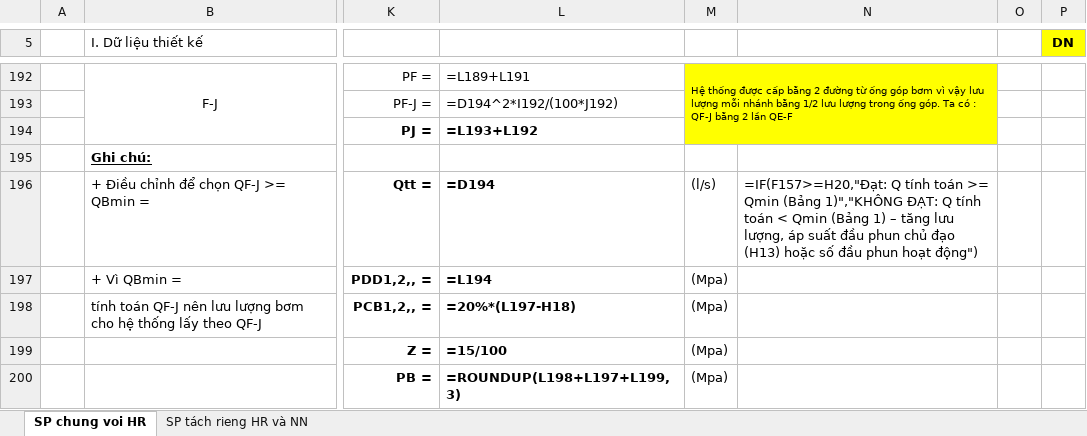
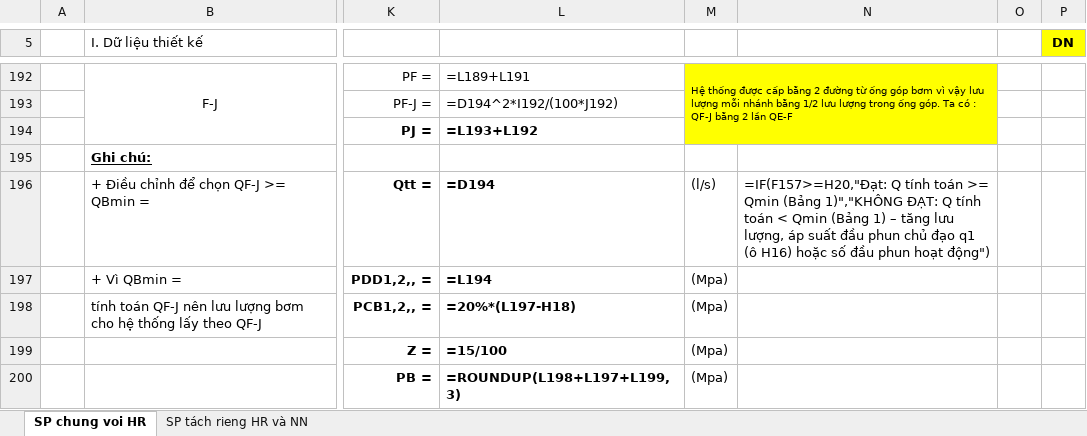
Before and after one commit to taelomuhicd84/PCCC-CLONE, an Excel workbook: bang_tinh/thuy_luc/MAU_THUY_LUC_7336.xlsx, sheet SP chung voi HR, drawn as a sheet; only a part is shown, gaps mark what is left out; values as stored, in another font and other column widths than the file's, no borders; formulas are shown in place of their values; charts and pictures not drawn; the diff names each change by its address in the sheet, - before the commit and + after, or states it on an @@ line.

```diff
--- a/bang_tinh/thuy_luc/MAU_THUY_LUC_7336.xlsx (sheet SP chung voi HR)
+++ b/bang_tinh/thuy_luc/MAU_THUY_LUC_7336.xlsx (sheet SP chung voi HR)
-N196: …chủ đạo (H13) hoặc số…
+N196: …chủ đạo q1 (ô H16) hoặc số…
```
Also changed, not shown: 1 other file.
